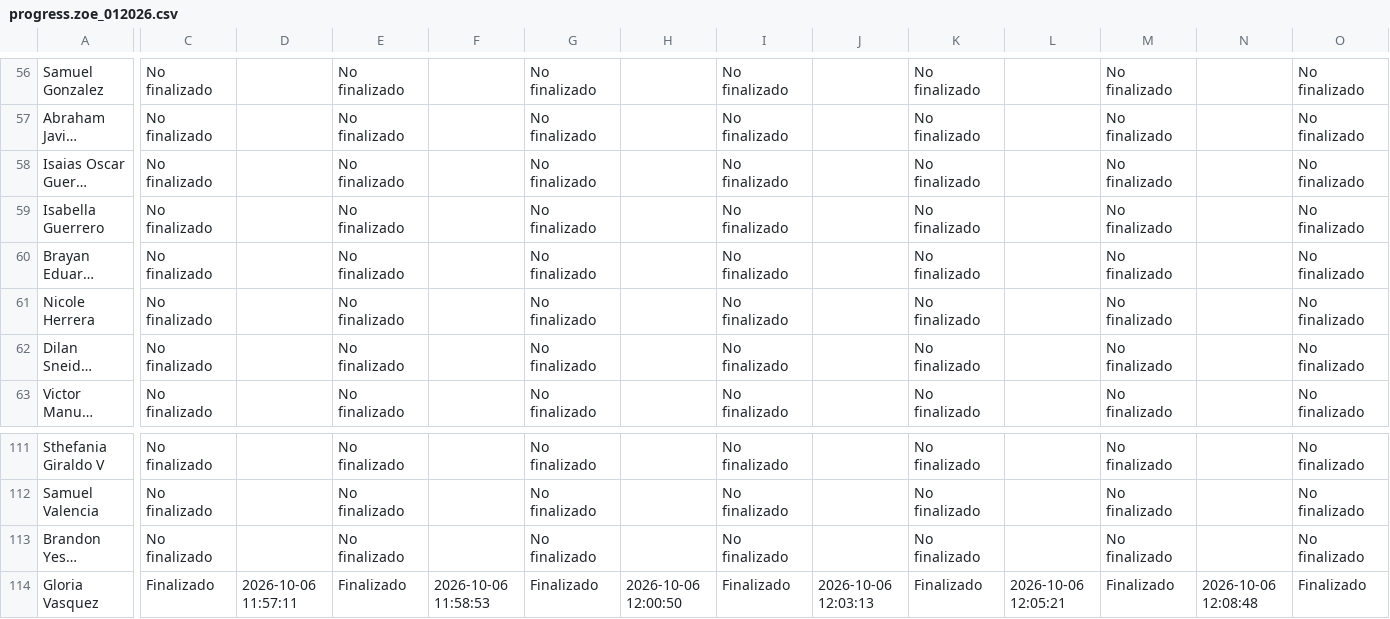
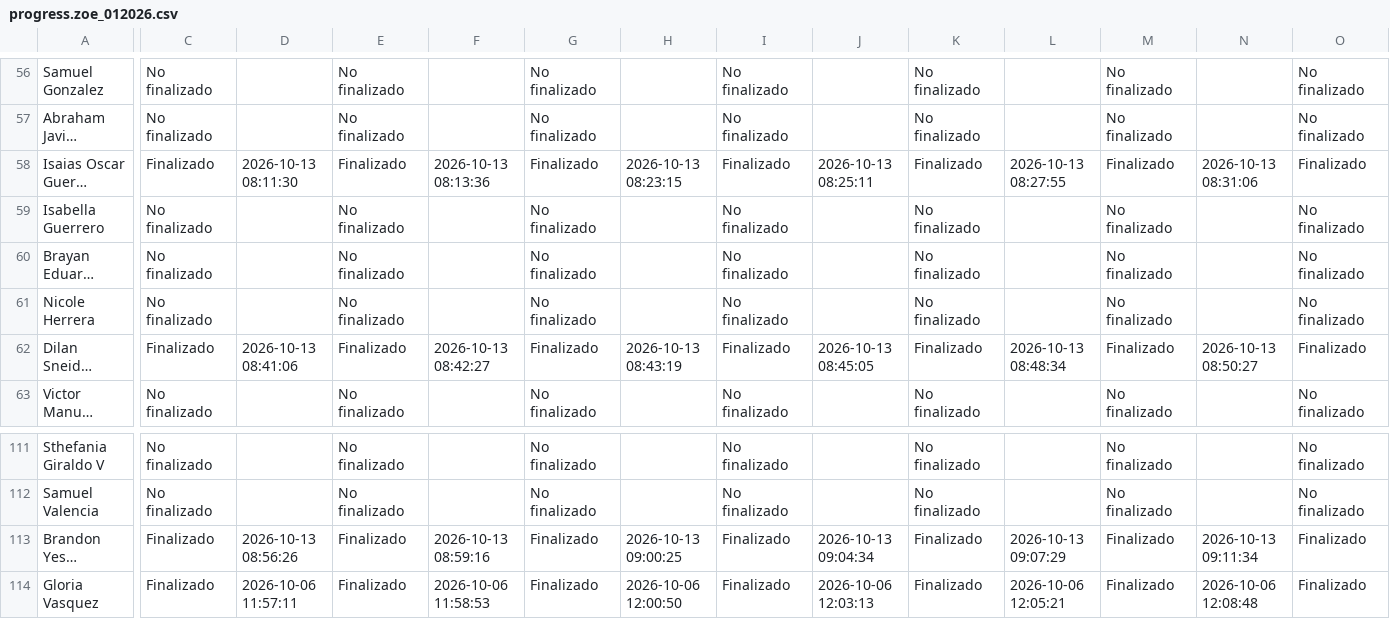
Before and after one commit to SecSaludCali/Tesis_Moodle, a CSV file: descargas_moodle/progress.zoe_012026.csv, drawn as a sheet; only a part is shown, gaps mark what is left out; long unchanged cells end in …; the diff covers the shown part only; the diff names each change by its address in the sheet, - before the commit and + after, or states it on an @@ line.

```diff
--- a/descargas_moodle/progress.zoe_012026.csv
+++ b/descargas_moodle/progress.zoe_012026.csv
-C58: No finalizado
+C58: Finalizado
-D58: (empty)
+D58: 2026-10-13 08:11:30
-E58: No finalizado
+E58: Finalizado
-F58: (empty)
+F58: 2026-10-13 08:13:36
-G58: No finalizado
+G58: Finalizado
-H58: (empty)
+H58: 2026-10-13 08:23:15
-I58: No finalizado
+I58: Finalizado
-J58: (empty)
+J58: 2026-10-13 08:25:11
-K58: No finalizado
+K58: Finalizado
-L58: (empty)
+L58: 2026-10-13 08:27:55
-M58: No finalizado
+M58: Finalizado
-N58: (empty)
+N58: 2026-10-13 08:31:06
-O58: No finalizado
+O58: Finalizado
-C62: No finalizado
+C62: Finalizado
-D62: (empty)
+D62: 2026-10-13 08:41:06
-E62: No finalizado
+E62: Finalizado
-F62: (empty)
+F62: 2026-10-13 08:42:27
-G62: No finalizado
+G62: Finalizado
-H62: (empty)
+H62: 2026-10-13 08:43:19
-I62: No finalizado
+I62: Finalizado
-J62: (empty)
+J62: 2026-10-13 08:45:05
-K62: No finalizado
+K62: Finalizado
-L62: (empty)
+L62: 2026-10-13 08:48:34
-M62: No finalizado
+M62: Finalizado
-N62: (empty)
+N62: 2026-10-13 08:50:27
-O62: No finalizado
+O62: Finalizado
-C113: No finalizado
+C113: Finalizado
-D113: (empty)
+D113: 2026-10-13 08:56:26
-E113: No finalizado
+E113: Finalizado
-F113: (empty)
+F113: 2026-10-13 08:59:16
-G113: No finalizado
+G113: Finalizado
-H113: (empty)
+H113: 2026-10-13 09:00:25
-I113: No finalizado
+I113: Finalizado
-J113: (empty)
+J113: 2026-10-13 09:04:34
-K113: No finalizado
+K113: Finalizado
-L113: (empty)
+L113: 2026-10-13 09:07:29
-M113: No finalizado
+M113: Finalizado
-N113: (empty)
+N113: 2026-10-13 09:11:34
-O113: No finalizado
+O113: Finalizado
```
Also changed, not shown: 67 edited cells elsewhere in this file, descargas_moodle/progress.rpmsa_022026.csv, descargas_moodle/progress.sello_012025.csv, 6 other files.
